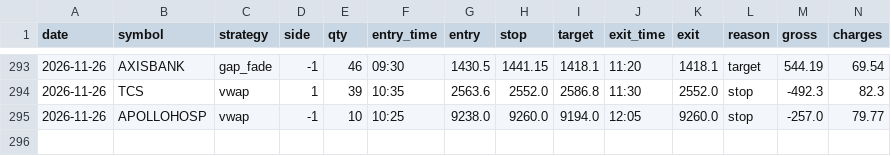
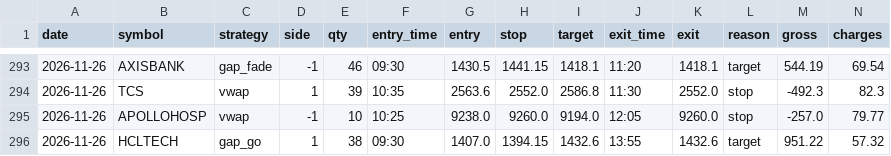
Before and after one commit to kushuvc/nse-paper-trader, a CSV file: paper/journal.csv, drawn as a sheet; only a part is shown, gaps mark what is left out; rows hold the shown columns only; the diff names each change by its address in the sheet, - before the commit and + after, or states it on an @@ line.

```diff
--- a/paper/journal.csv
+++ b/paper/journal.csv
+row 296: 2026-11-26 | HCLTECH | gap_go | 1 | 38 | 09:30 | 1407.0 | 1394.15 | 1432.6 | 13:55 | 1432.6 | target | 951.22 | 57.32
```
Also changed, not shown: 3 other files.
